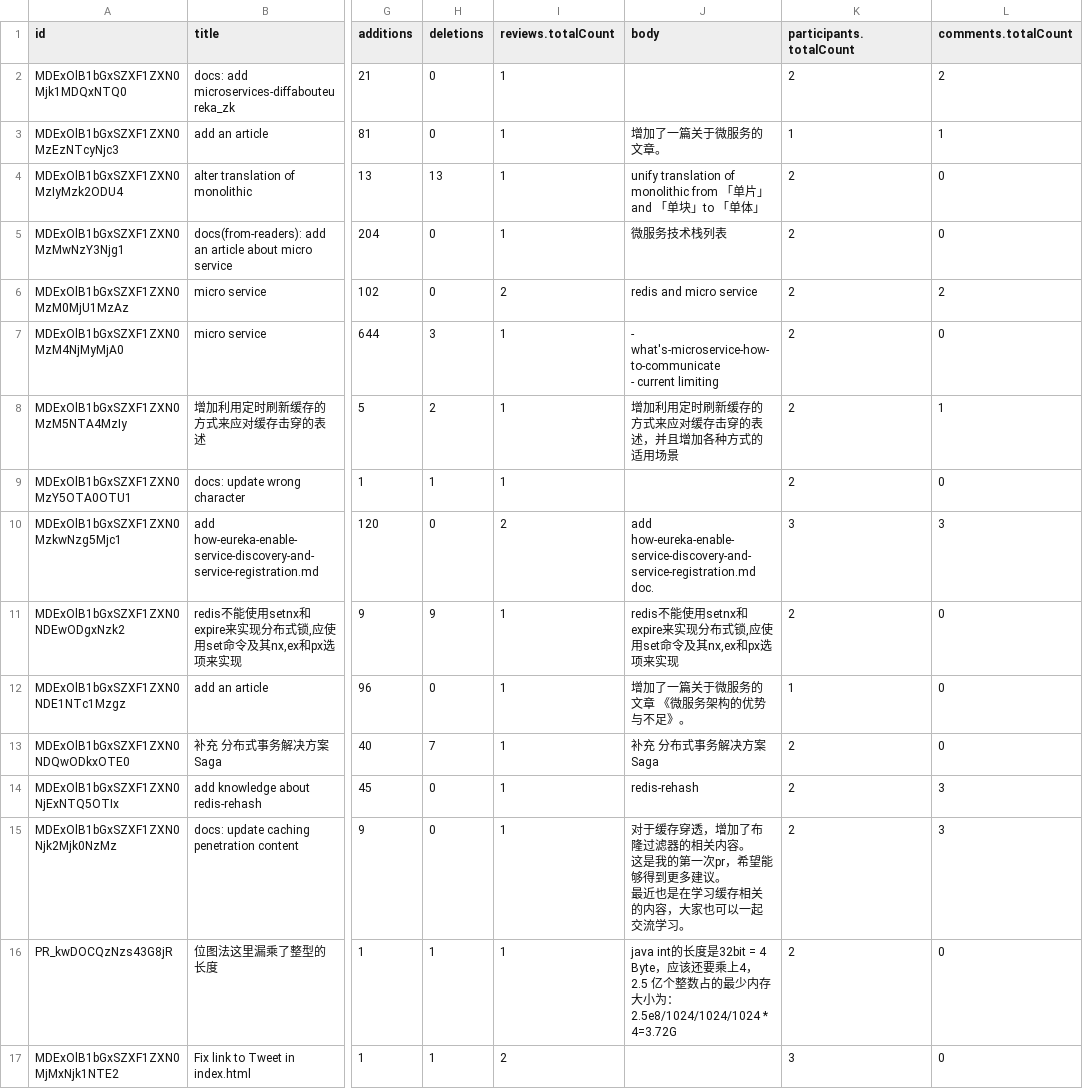
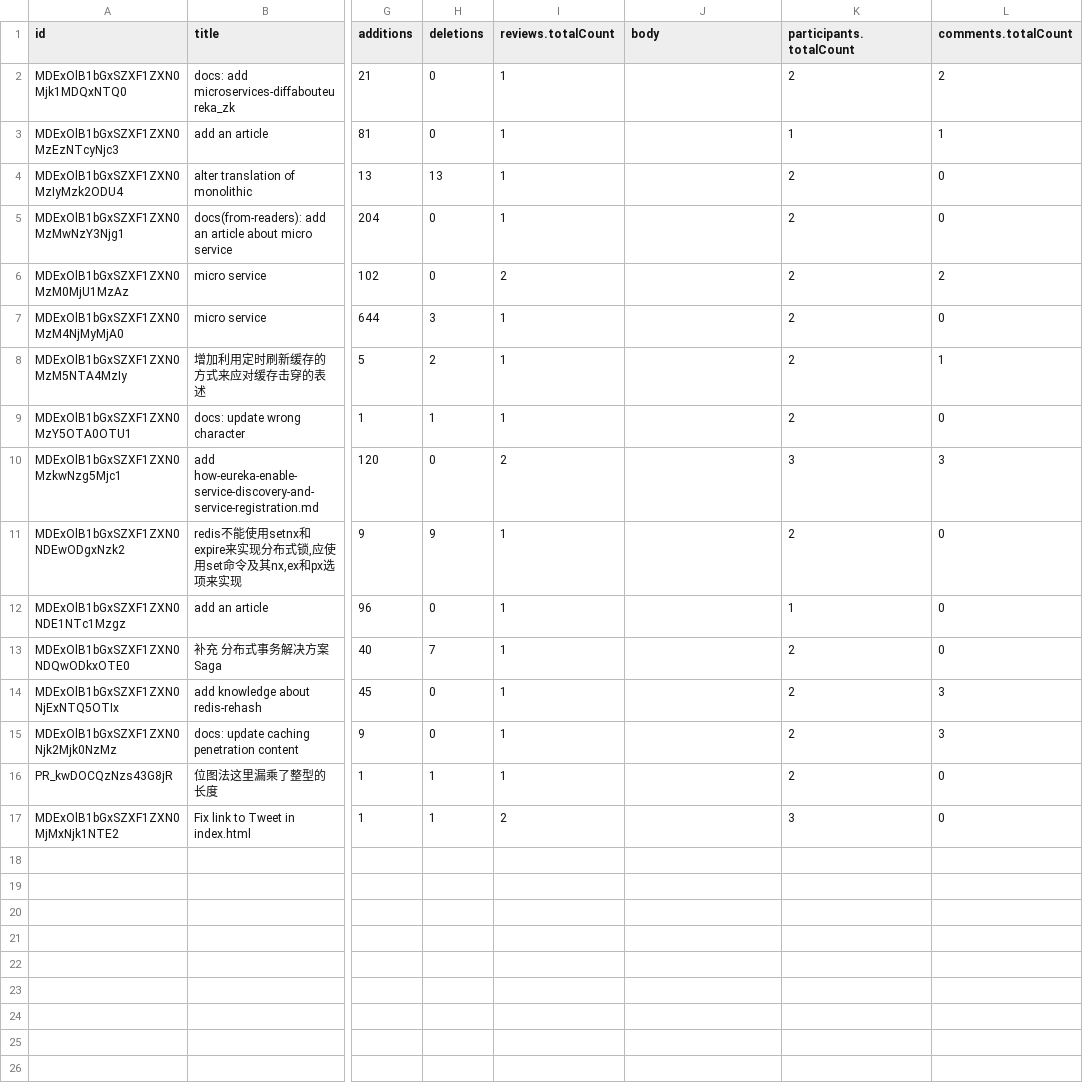
Before and after one commit to padraorezende/Lab, a CSV file: LAB03/01-Codigo/graphQl_consul/csv/pullRequest/pullRequest2.csv, drawn as a sheet; only a part is shown, gaps mark what is left out; ↵ is a line break in a cell; the diff names each change by its address in the sheet, - before the commit and + after, or states it on an @@ line.

```diff
--- a/LAB03/01-Codigo/graphQl_consul/csv/pullRequest/pullRequest2.csv
+++ b/LAB03/01-Codigo/graphQl_consul/csv/pullRequest/pullRequest2.csv
-J3 (body): 增加了一篇关于微服务的文章。
+J3 (body): (empty)
-J4 (body): unify translation of monolithic from 「单片」and 「单块」to 「单体」
+J4 (body): (empty)
-J5 (body): 微服务技术栈列表
+J5 (body): (empty)
-J6 (body): redis and micro service
+J6 (body): (empty)
-J7 (body): - what's-microservice-how-to-communicate ↵ - current limiting
+J7 (body): (empty)
-J8 (body): 增加利用定时刷新缓存的方式来应对缓存击穿的表述，并且增加各种方式的适用场景
+J8 (body): (empty)
-J10 (body): add how-eureka-enable-service-discovery-and-service-registration.md doc.
+J10 (body): (empty)
-J11 (body): redis不能使用setnx和expire来实现分布式锁,应使用set命令及其nx,ex和px选项来实现
+J11 (body): (empty)
-J12 (body): 增加了一篇关于微服务的文章 《微服务架构的优势与不足》。
+J12 (body): (empty)
-J13 (body): 补充 分布式事务解决方案Saga
+J13 (body): (empty)
-J14 (body): redis-rehash
+J14 (body): (empty)
-J15 (body): 对于缓存穿透，增加了布隆过滤器的相关内容。 ↵ 这是我的第一次pr，希望能够得到更多建议。 ↵ 最近也是在学习缓存相关的内容，大家也可以一起交流学习。
+J15 (body): (empty)
-J16 (body): java int的长度是32bit = 4 Byte，应该还要乘上4，2.5 亿个整数占的最少内存大小为：2.5e8/1024/1024/1024 * 4=3.72G
+J16 (body): (empty)
```
Also changed, not shown: LAB03/01-Codigo/graphQl_consul/csv/data.csv, LAB03/01-Codigo/graphQl_consul/csv/data/data2.csv, 2 other files.
